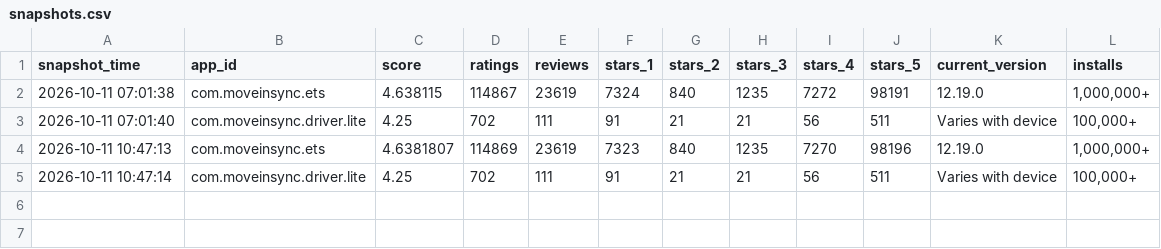
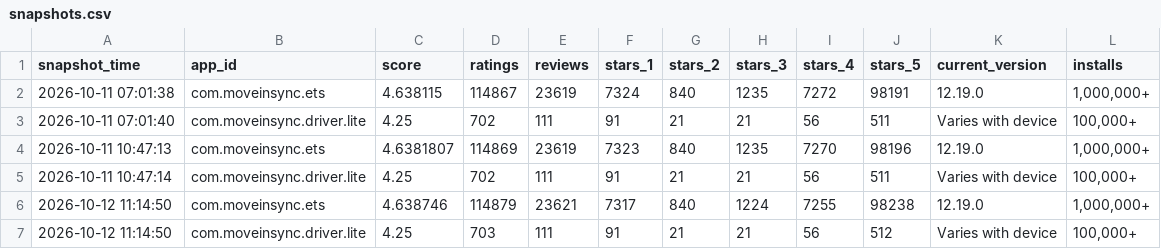
Before and after one commit to Heman1223/moveinsync-review-analyzer, a CSV file: data/snapshots.csv, drawn as a sheet; the diff names each change by its address in the sheet, - before the commit and + after, or states it on an @@ line.

```diff
--- a/data/snapshots.csv
+++ b/data/snapshots.csv
+row 6: 2026-10-12 11:14:50 | com.moveinsync.ets | 4.638746 | 114879 | 23621 | 7317 | 840 | 1224 | 7255 | 98238 | 12.19.0 | 1,000,000+
+row 7: 2026-10-12 11:14:50 | com.moveinsync.driver.lite | 4.25 | 703 | 111 | 91 | 21 | 21 | 56 | 512 | Varies with device | 100,000+
```
Also changed, not shown: data/benchmark.csv, data/fetch_log.csv, 4 other files.
